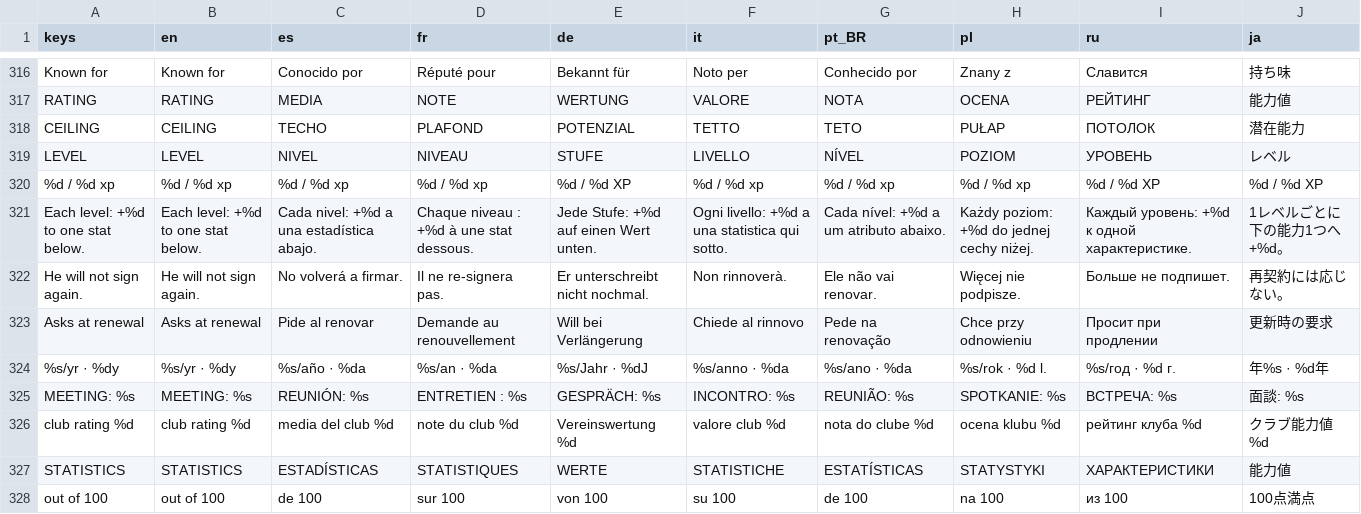
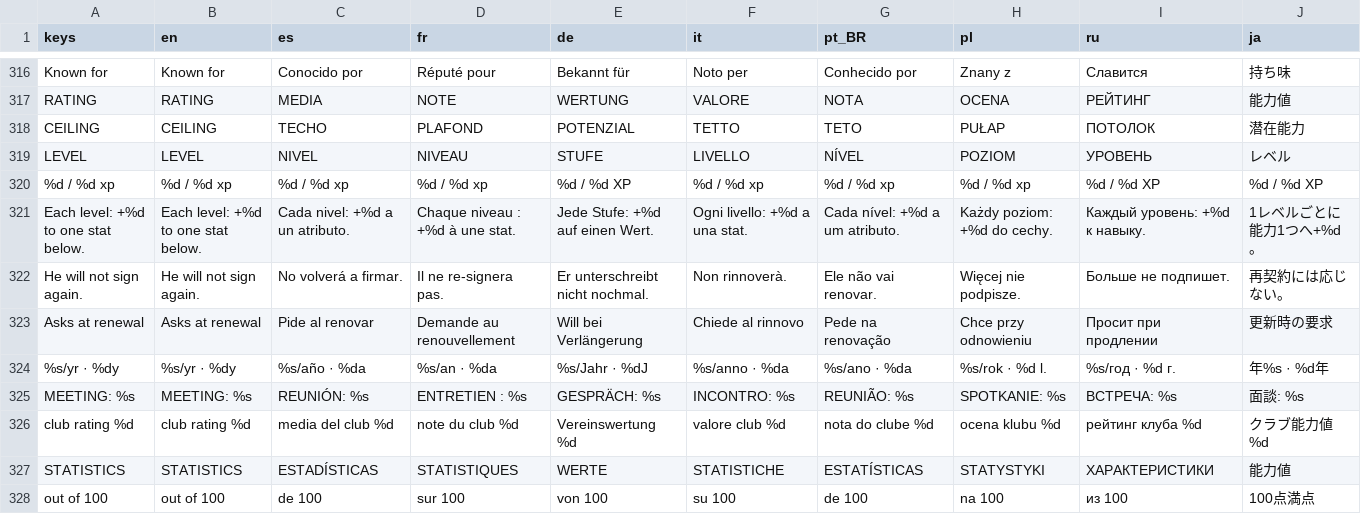
Before and after one commit to PeteMoe56/8bit-buhurt, a CSV file: locale/strings.csv, drawn as a sheet; only a part is shown, gaps mark what is left out.

```diff
--- a/locale/strings.csv
+++ b/locale/strings.csv
@@ -320,3 +320,3 @@ LEVEL,LEVEL,NIVEL,NIVEAU,STUFE,LIVELLO,NÍVEL,POZIOM,УРОВЕНЬ,レベル
 %d / %d xp,%d / %d xp,%d / %d xp,%d / %d xp,%d / %d XP,%d / %d xp,%d / %d xp,%d / %d xp,%d / %d XP,%d / %d XP
-Each level: +%d to one stat below.,Each level: +%d to one stat below.,Cada nivel: +%d a una estadística abajo.,Chaque niveau : +%d à une stat dessous.,Jede Stufe: +%d auf einen Wert unten.,Ogni livello: +%d a una statistica qui sotto.,Cada nível: +%d a um atributo abaixo.,Każdy poziom: +%d do jednej cechy niżej.,Каждый уровень: +%d к одной характеристике.,1レベルごとに下の能力1つへ+%d。
+Each level: +%d to one stat below.,Each level: +%d to one stat below.,Cada nivel: +%d a un atributo.,Chaque niveau : +%d à une stat.,Jede Stufe: +%d auf einen Wert.,Ogni livello: +%d a una stat.,Cada nível: +%d a um atributo.,Każdy poziom: +%d do cechy.,Каждый уровень: +%d к навыку.,1レベルごとに能力1つへ+%d。
 He will not sign again.,He will not sign again.,No volverá a firmar.,Il ne re-signera pas.,Er unterschreibt nicht nochmal.,Non rinnoverà.,Ele não vai renovar.,Więcej nie podpisze.,Больше не подпишет.,再契約には応じない。
```
Also changed, not shown: 2 other files.
